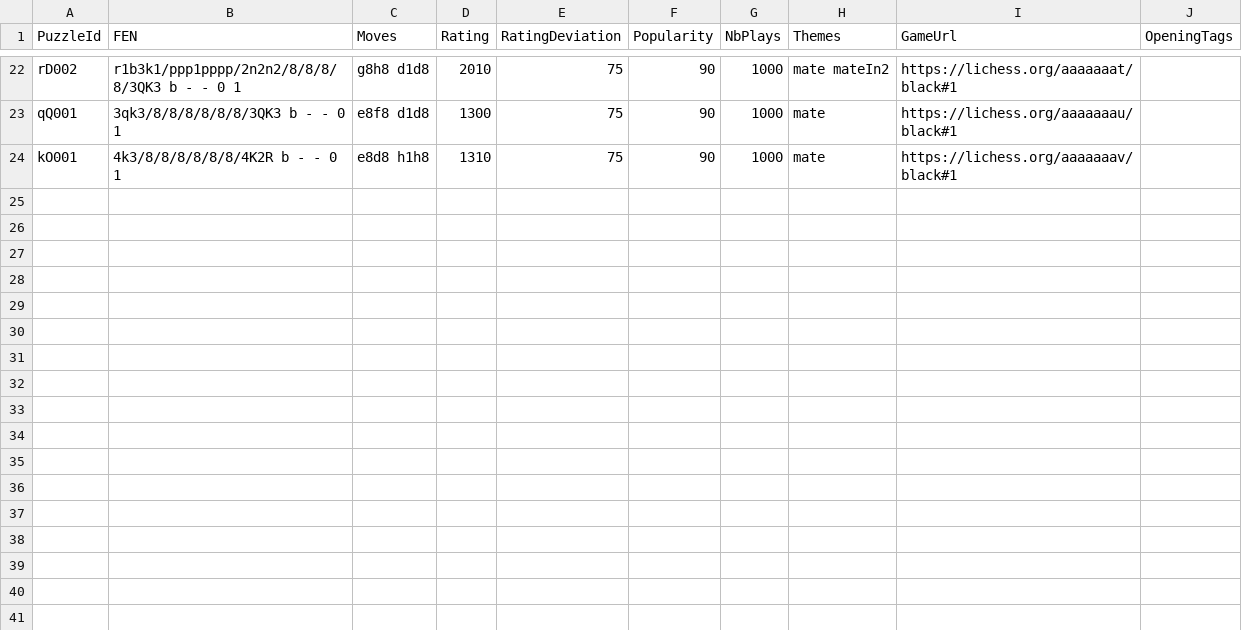
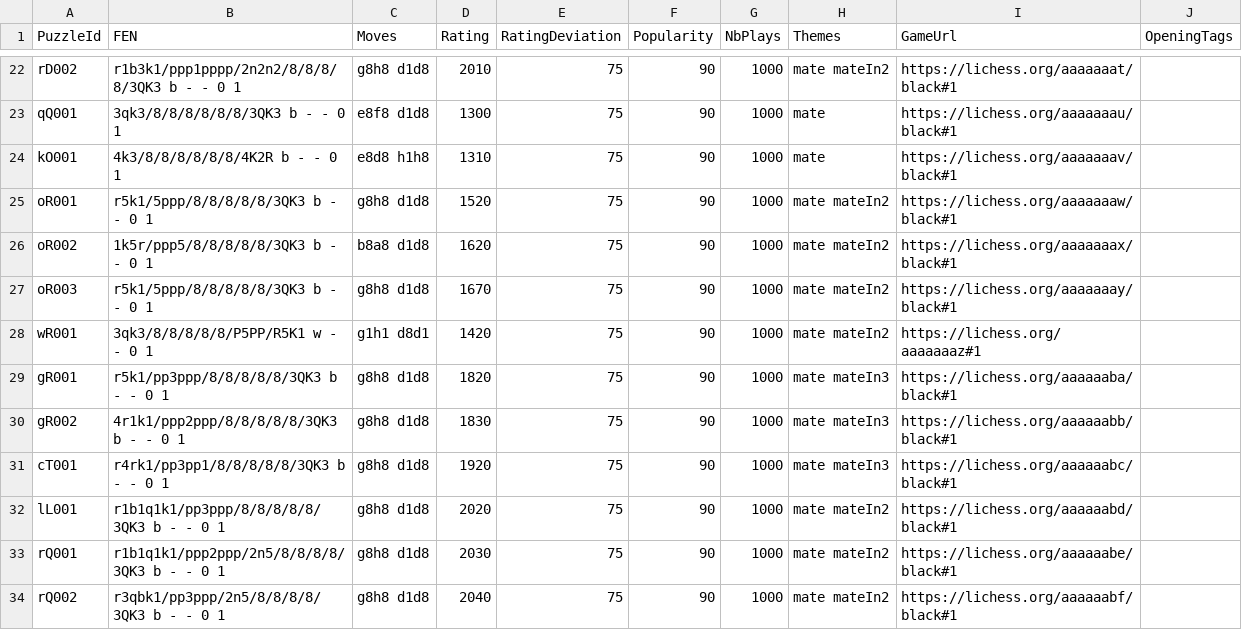
Before and after one commit to justLiunik/Chess-Breaker, a CSV file: tools/formations/fixture.csv, drawn as a sheet; only a part is shown, gaps mark what is left out.

```diff
--- a/tools/formations/fixture.csv
+++ b/tools/formations/fixture.csv
@@ -24 +24,11 @@ qQ001,3qk3/8/8/8/8/8/8/3QK3 b - - 0 1,e8f8 d1d8,1300,75,90,1000,mate,https://lic
 kO001,4k3/8/8/8/8/8/8/4K2R b - - 0 1,e8d8 h1h8,1310,75,90,1000,mate,https://lichess.org/aaaaaaav/black#1,
+oR001,r5k1/5ppp/8/8/8/8/8/3QK3 b - - 0 1,g8h8 d1d8,1520,75,90,1000,mate mateIn2,https://lichess.org/aaaaaaaw/black#1,
+oR002,1k5r/ppp5/8/8/8/8/8/3QK3 b - - 0 1,b8a8 d1d8,1620,75,90,1000,mate mateIn2,https://lichess.org/aaaaaaax/black#1,
+oR003,r5k1/5ppp/8/8/8/8/8/3QK3 b - - 0 1,g8h8 d1d8,1670,75,90,1000,mate mateIn2,https://lichess.org/aaaaaaay/black#1,
+wR001,3qk3/8/8/8/8/8/P5PP/R5K1 w - - 0 1,g1h1 d8d1,1420,75,90,1000,mate mateIn2,https://lichess.org/aaaaaaaz#1,
+gR001,r5k1/pp3ppp/8/8/8/8/8/3QK3 b - - 0 1,g8h8 d1d8,1820,75,90,1000,mate mateIn3,https://lichess.org/aaaaaaba/black#1,
+gR002,4r1k1/ppp2ppp/8/8/8/8/8/3QK3 b - - 0 1,g8h8 d1d8,1830,75,90,1000,mate mateIn3,https://lichess.org/aaaaaabb/black#1,
+cT001,r4rk1/pp3pp1/8/8/8/8/8/3QK3 b - - 0 1,g8h8 d1d8,1920,75,90,1000,mate mateIn3,https://lichess.org/aaaaaabc/black#1,
+lL001,r1b1q1k1/pp3ppp/8/8/8/8/8/3QK3 b - - 0 1,g8h8 d1d8,2020,75,90,1000,mate mateIn2,https://lichess.org/aaaaaabd/black#1,
+rQ001,r1b1q1k1/ppp2ppp/2n5/8/8/8/8/3QK3 b - - 0 1,g8h8 d1d8,2030,75,90,1000,mate mateIn2,https://lichess.org/aaaaaabe/black#1,
+rQ002,r3qbk1/pp3ppp/2n5/8/8/8/8/3QK3 b - - 0 1,g8h8 d1d8,2040,75,90,1000,mate mateIn2,https://lichess.org/aaaaaabf/black#1,
```
Also changed, not shown: 16 other files.
